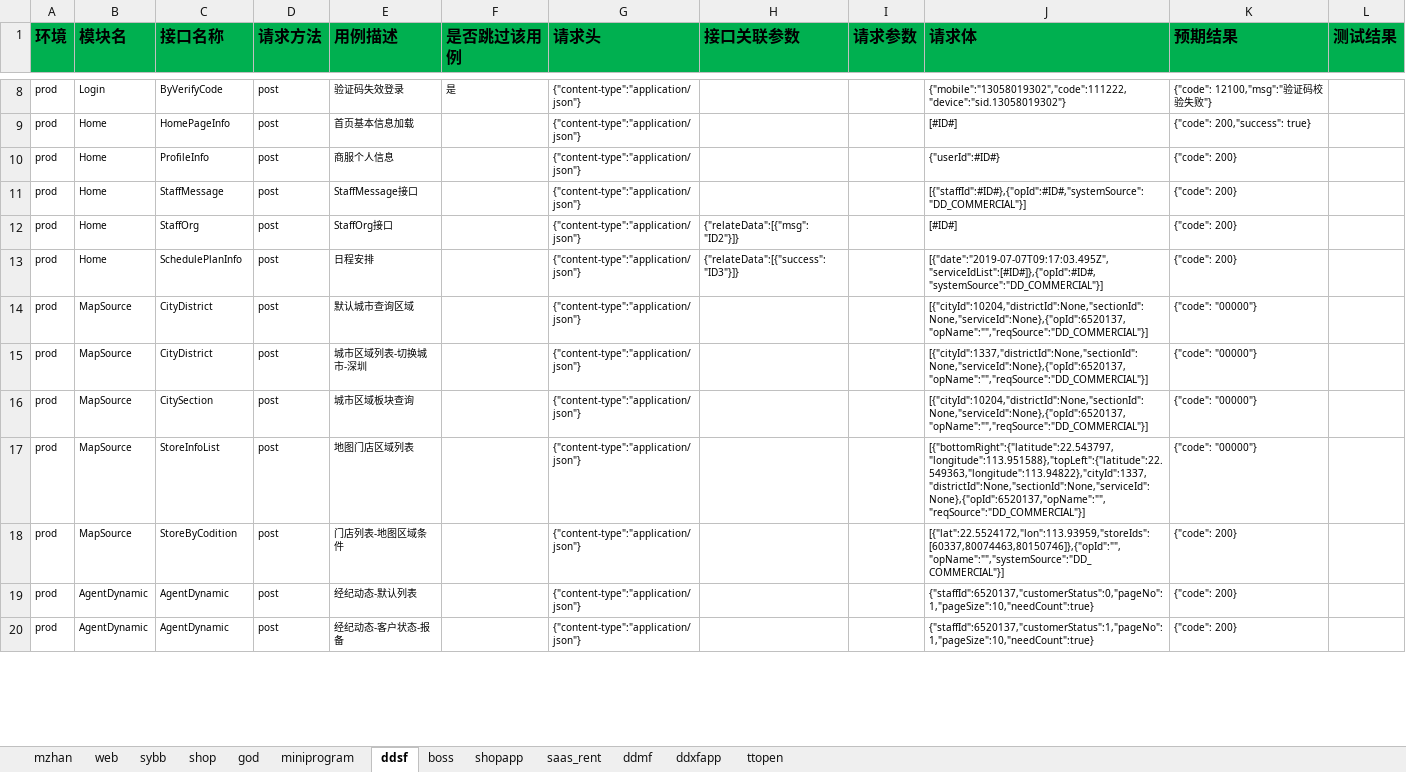
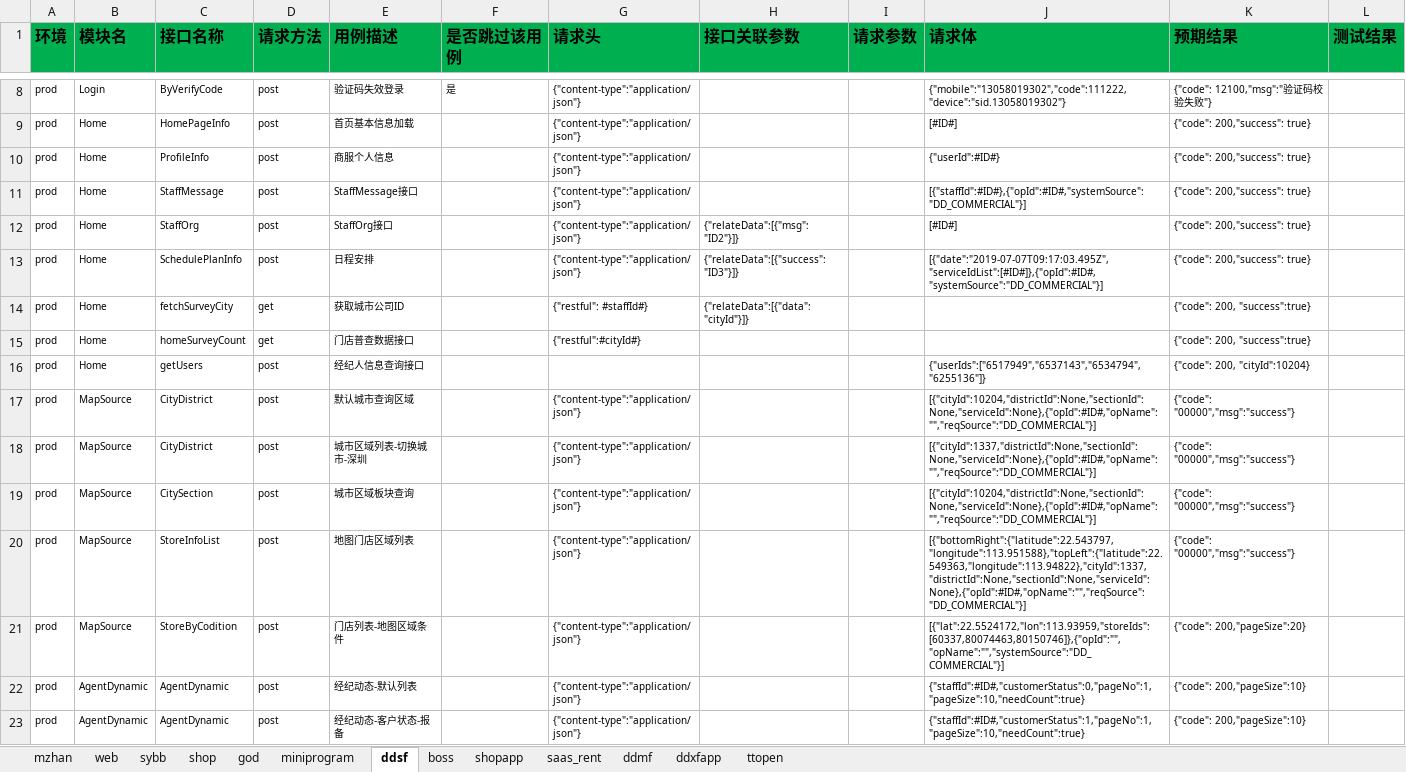
Before and after one commit to zhangdalao/Online-Inspection-New, an Excel workbook: data/FDD接口测试用例.xlsx, sheet ddsf, drawn as a sheet; only a part is shown, gaps mark what is left out; values as stored, in another font and other column widths than the file's, no borders; addresses are those after the commit; the diff covers the shown part only; the diff names each change by its address in the sheet, - before the commit and + after, or states it on an @@ line.

```diff
--- a/data/FDD接口测试用例.xlsx (sheet ddsf)
+++ b/data/FDD接口测试用例.xlsx (sheet ddsf)
-K10:K13 (预期结果): {"code": 200}
+K10:K13 (预期结果): {"code": 200,"success": true}
+row 14: prod | Home | fetchSurveyCity | get | 获取城市公司ID |  | {"restful": #staffId#} | {"relateData":[{"data":"cityId"}]} |  |  | {"code": 200, "success":true}
+row 15: prod | Home | homeSurveyCount | get | 门店普查数据接口 |  | {"restful":#cityId#} |  |  |  | {"code": 200, "success":true}
+row 16: prod | Home | getUsers | post | 经纪人信息查询接口 |  |  |  |  | {"userIds":["6517949","6537143","6534794","6255136"]} | {"code": 200, "cityId":10204}
-J17 (请求体): [{"cityId":10204,"districtId":None,"sectionId":None,"serviceId":None},{"opId":6520137,"opName":"","reqSource":"DD_COMMERCIAL"}]
+J17 (请求体): [{"cityId":10204,"districtId":None,"sectionId":None,"serviceId":None},{"opId":#ID#,"opName":"","reqSource":"DD_COMMERCIAL"}]
-K17:K20 (预期结果): {"code": "00000"}
+K17:K20 (预期结果): {"code": "00000","msg":"success"}
-J18 (请求体): [{"cityId":1337,"districtId":None,"sectionId":None,"serviceId":None},{"opId":6520137,"opName":"","reqSource":"DD_COMMERCIAL"}]
+J18 (请求体): [{"cityId":1337,"districtId":None,"sectionId":None,"serviceId":None},{"opId":#ID#,"opName":"","reqSource":"DD_COMMERCIAL"}]
-J19 (请求体): [{"cityId":10204,"districtId":None,"sectionId":None,"serviceId":None},{"opId":6520137,"opName":"","reqSource":"DD_COMMERCIAL"}]
+J19 (请求体): [{"cityId":10204,"districtId":None,"sectionId":None,"serviceId":None},{"opId":#ID#,"opName":"","reqSource":"DD_COMMERCIAL"}]
-J20 (请求体): [{"bottomRight":{"latitude":22.543797,"longitude":113.951588},"topLeft":{"latitude":22.549363,"longitude":113.94822},"cityId":1337,"districtId":None,"sectionId":None,"serviceId":None},{"opId":6520137,"opName":"","reqSource":"DD_COMMERCIAL"}]
+J20 (请求体): [{"bottomRight":{"latitude":22.543797,"longitude":113.951588},"topLeft":{"latitude":22.549363,"longitude":113.94822},"cityId":1337,"districtId":None,"sectionId":None,"serviceId":None},{"opId":#ID#,"opName":"","reqSource":"DD_COMMERCIAL"}]
-K21 (预期结果): {"code": 200}
+K21 (预期结果): {"code": 200,"pageSize":20}
-J22 (请求体): {"staffId":6520137,"customerStatus":0,"pageNo":1,"pageSize":10,"needCount":true}
+J22 (请求体): {"staffId":#ID#,"customerStatus":0,"pageNo":1,"pageSize":10,"needCount":true}
-K22:K23 (预期结果): {"code": 200}
+K22:K23 (预期结果): {"code": 200,"pageSize":10}
-J23 (请求体): {"staffId":6520137,"customerStatus":1,"pageNo":1,"pageSize":10,"needCount":true}
+J23 (请求体): {"staffId":#ID#,"customerStatus":1,"pageNo":1,"pageSize":10,"needCount":true}
```
Also changed, not shown: 39 added rows, 133 edited cells and cell formats elsewhere in this sheet, sheet shopapp, sheet ddxfapp, sheet sybb, sheet saas_rent, sheet miniprogram, sheet god, 2 more sheets, 32 other files.
